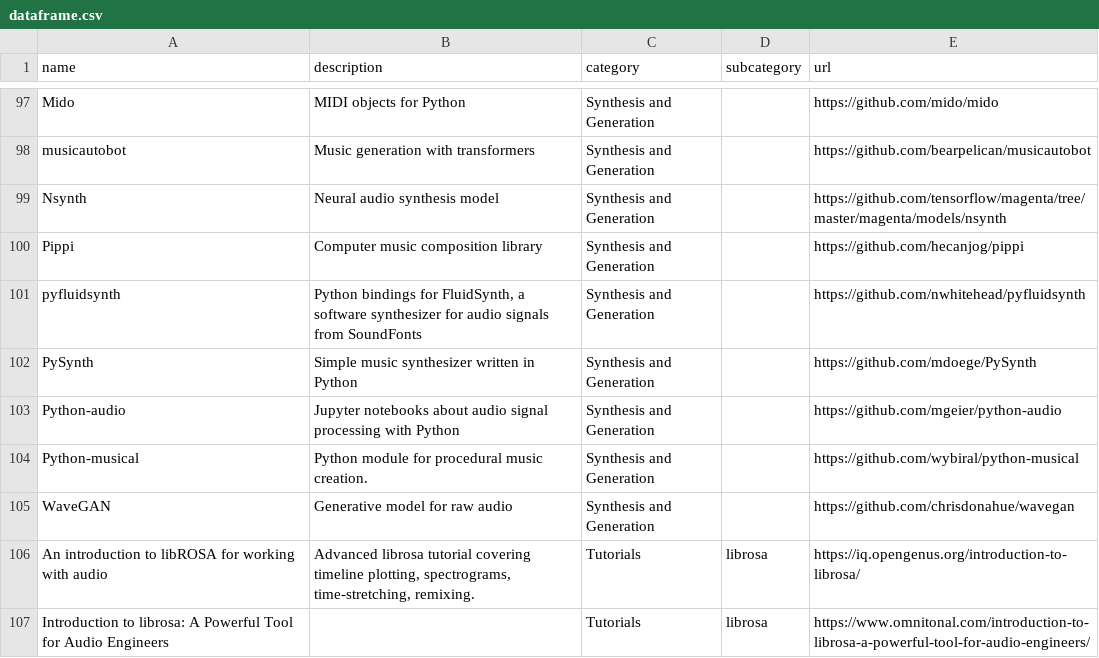
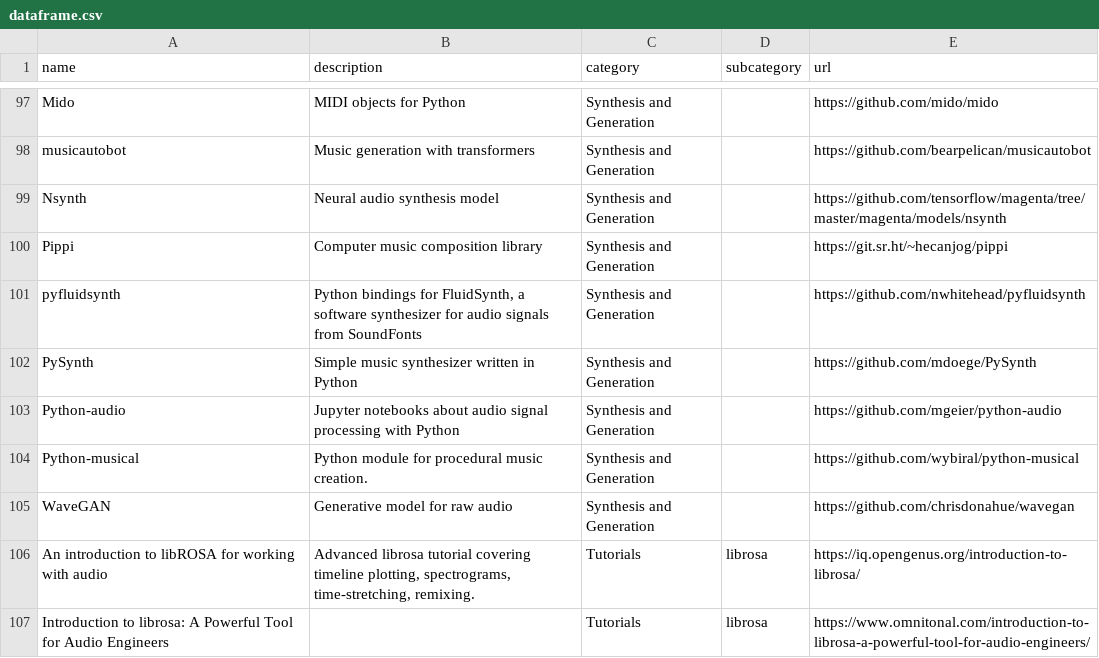
Before and after one commit to andreimatveyeu/awesome-python-audio, a CSV file: dataframe.csv, drawn as a sheet; only a part is shown, gaps mark what is left out.

Commit message:
update Pippi URL in dataframe.csv

```diff
--- a/dataframe.csv
+++ b/dataframe.csv
@@ -99,3 +99,3 @@ musicautobot,Music generation with transformers,Synthesis and Generation,,https:
 Nsynth,Neural audio synthesis model,Synthesis and Generation,,https://github.com/tensorflow/magenta/tree/master/magenta/models/nsynth
-Pippi,Computer music composition library,Synthesis and Generation,,https://github.com/hecanjog/pippi
+Pippi,Computer music composition library,Synthesis and Generation,,https://git.sr.ht/~hecanjog/pippi
 pyfluidsynth,"Python bindings for FluidSynth, a software synthesizer for audio signals from SoundFonts",Synthesis and Generation,,https://github.com/nwhitehead/pyfluidsynth
```
